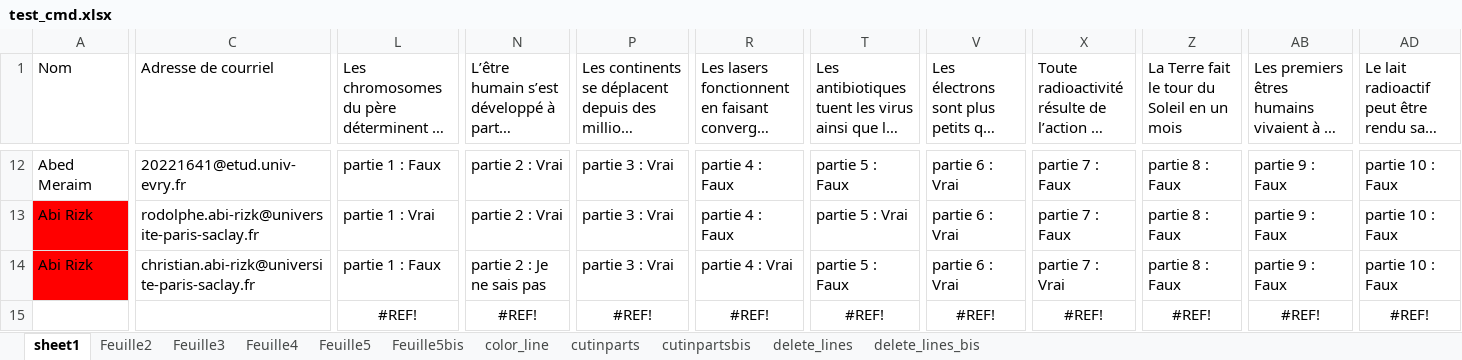
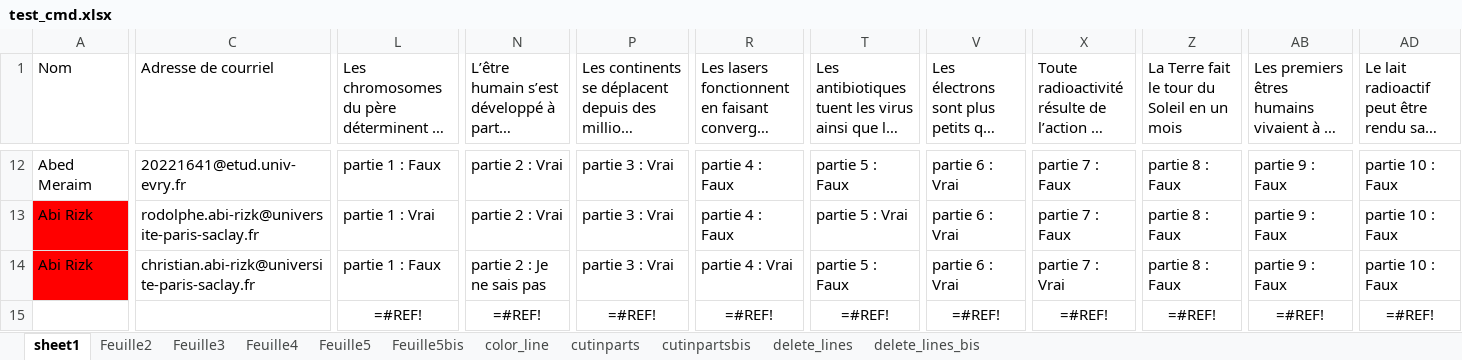
Before and after one commit to tonyfevrier/xlspython, an Excel workbook: fichiers_xls/test_cmd.xlsx, sheet sheet1, drawn as a sheet; only a part is shown, gaps mark what is left out; long unchanged cells end in …; values as stored, in another font and other column widths than the file's, no borders; formulas are shown in place of their values; charts and pictures not drawn; the diff covers the shown part only; the diff names each change by its address in the sheet, - before the commit and + after, or states it on an @@ line.

Commit message:
refactor(module,command) : add a possibility for some methods for the user writing commands to overwrite the writing column rather than inserting a new column.

```diff
--- a/fichiers_xls/test_cmd.xlsx (sheet sheet1)
+++ b/fichiers_xls/test_cmd.xlsx (sheet sheet1)
-L15: #REF!
+L15: =#REF!
-N15: #REF!
+N15: =#REF!
-P15: #REF!
+P15: =#REF!
-R15: #REF!
+R15: =#REF!
-T15: #REF!
+T15: =#REF!
-V15: #REF!
+V15: =#REF!
-X15: #REF!
+X15: =#REF!
-Z15: #REF!
+Z15: =#REF!
-AB15: #REF!
+AB15: =#REF!
-AD15: #REF!
+AD15: =#REF!
```
Also changed, not shown: 22 edited cells elsewhere in this sheet, sheet Feuille2, charts or pictures, fichiers_xls/test.xlsx, fichiers_xls/test_column_set_answer.xlsx, 8 other files.
